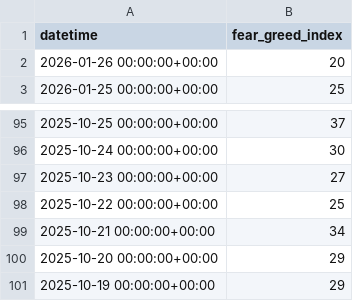
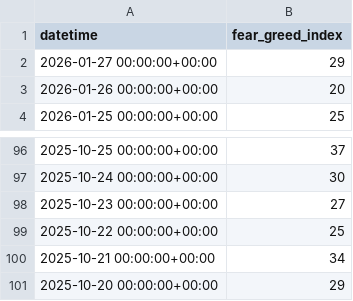
Before and after one commit to cbadil12/final-project, a CSV file: data/raw/fear_greed.csv, drawn as a sheet; only a part is shown, gaps mark what is left out.

```diff
--- a/data/raw/fear_greed.csv
+++ b/data/raw/fear_greed.csv
@@ -1,2 +1,3 @@
 datetime,fear_greed_index
+2026-01-27 00:00:00+00:00,29
 2026-01-26 00:00:00+00:00,20
@@ -100,2 +101 @@ datetime,fear_greed_index
 2025-10-20 00:00:00+00:00,29
-2025-10-19 00:00:00+00:00,29
```
Also changed, not shown: 5 other files.
